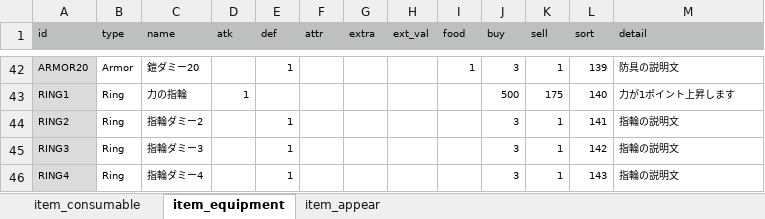
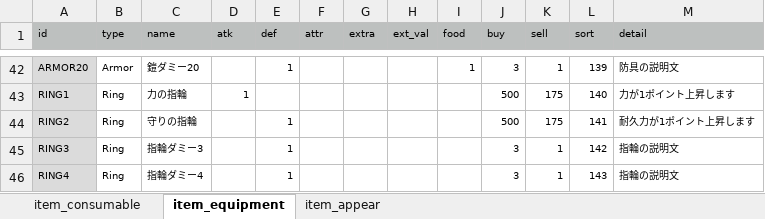
Before and after one commit to syun77/FlixelRL, an Excel workbook: docs/item.xlsx, sheet item_equipment, drawn as a sheet; only a part is shown, gaps mark what is left out; values as stored, in another font and other column widths than the file's, no borders; the diff names each change by its address in the sheet, - before the commit and + after, or states it on an @@ line.

Commit message:
fixed #380 FlixelRL-380 守りの指輪

```diff
--- a/docs/item.xlsx (sheet item_equipment)
+++ b/docs/item.xlsx (sheet item_equipment)
-C44 (name): 指輪ダミー2
+C44 (name): 守りの指輪
-J44 (buy): 3
+J44 (buy): 500
-K44 (sell): 1
+K44 (sell): 175
-M44 (detail): 指輪の説明文
+M44 (detail): 耐久力が1ポイント上昇します
```
Also changed, not shown: 3 other files.
